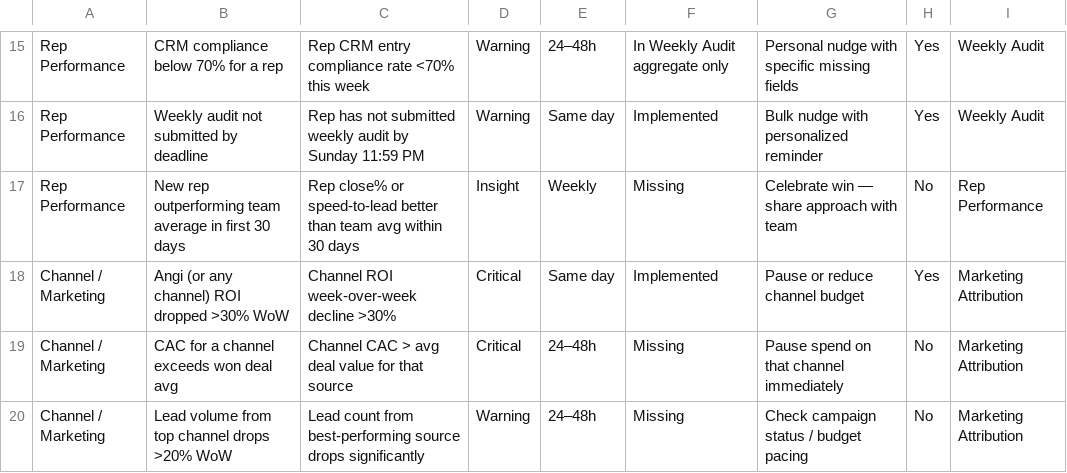
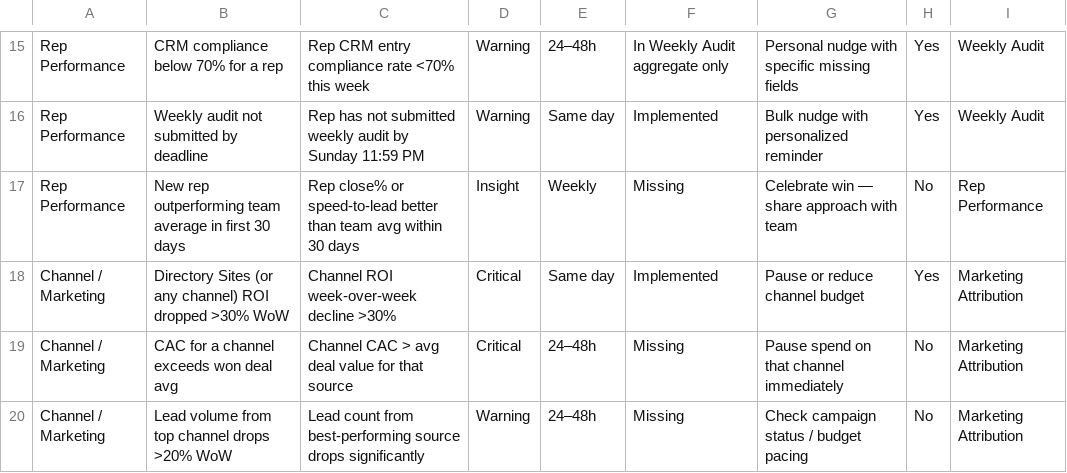
Before and after one commit to rajnish-tedit/trueread, a CSV file: hub-alert-catalog.csv, drawn as a sheet; only a part is shown, gaps mark what is left out.

```diff
--- a/hub-alert-catalog.csv
+++ b/hub-alert-catalog.csv
@@ -17,3 +17,3 @@ Rep Performance,Weekly audit not submitted by deadline,Rep has not submitted wee
 Rep Performance,New rep outperforming team average in first 30 days,Rep close% or speed-to-lead better than team avg within 30 days,Insight,Weekly,Missing,Celebrate win — share approach with team,No,Rep Performance
-Channel / Marketing,Angi (or any channel) ROI dropped >30% WoW,Channel ROI week-over-week decline >30%,Critical,Same day,Implemented,Pause or reduce channel budget,Yes,Marketing Attribution
+Channel / Marketing,Directory Sites (or any channel) ROI dropped >30% WoW,Channel ROI week-over-week decline >30%,Critical,Same day,Implemented,Pause or reduce channel budget,Yes,Marketing Attribution
 Channel / Marketing,CAC for a channel exceeds won deal avg,Channel CAC > avg deal value for that source,Critical,24–48h,Missing,Pause spend on that channel immediately,No,Marketing Attribution
```
Also changed, not shown: 1 other file.
